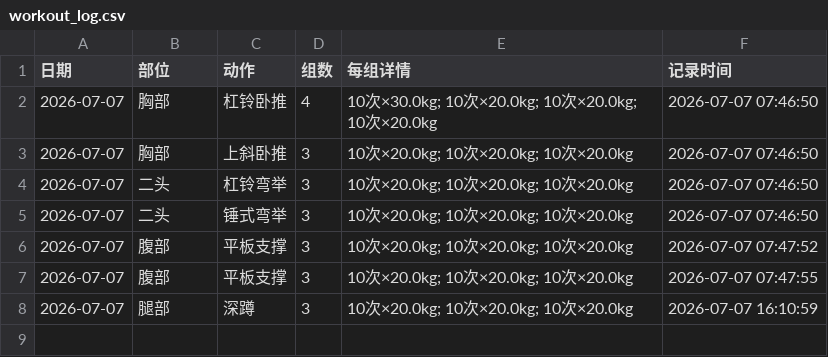
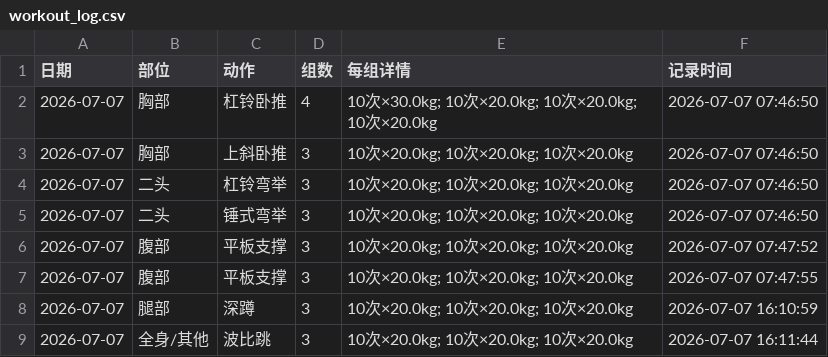
Before and after one commit to xtq19816195579-ops/workout-app, a CSV file: workout_log.csv, drawn as a sheet; the diff names each change by its address in the sheet, - before the commit and + after, or states it on an @@ line.

Commit message:
训练记录更新 2026-07-07 16:11

```diff
--- a/workout_log.csv
+++ b/workout_log.csv
+row 9: 2026-07-07 | 全身/其他 | 波比跳 | 3 | 10次×20.0kg; 10次×20.0kg; 10次×20.0kg | 2026-07-07 16:11:44
```
